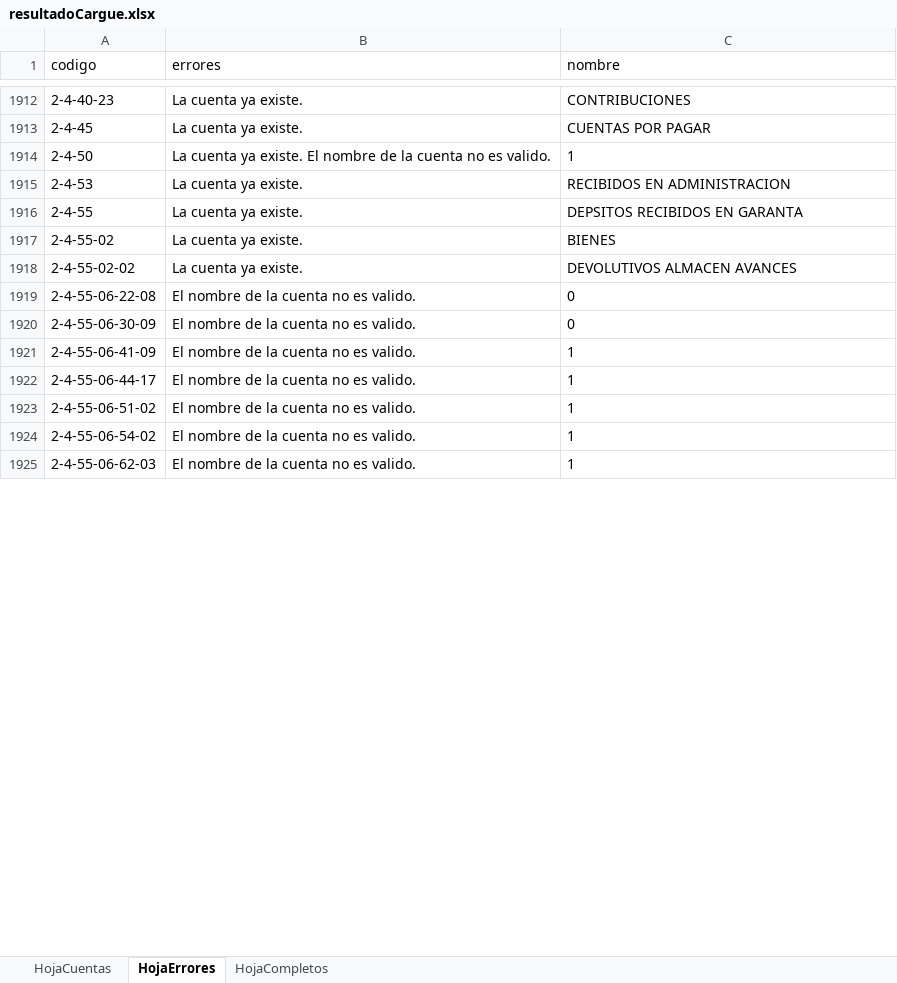
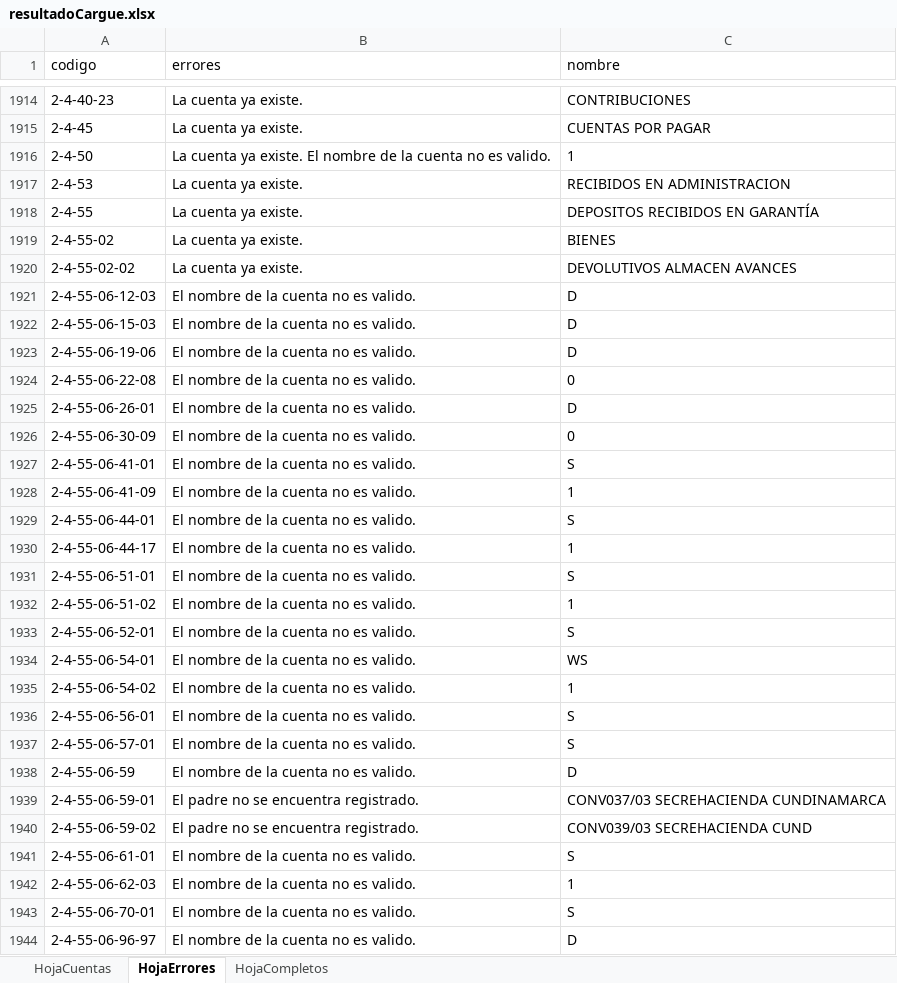
Before and after one commit to JuanPiedrahita/CargueMasivo, an Excel workbook: archivosExcel/resultadoCargue.xlsx, sheet HojaErrores, drawn as a sheet; only a part is shown, gaps mark what is left out; values as stored, in another font and other column widths than the file's, no borders; addresses are those after the commit; the diff covers the shown part only; the diff names each change by its address in the sheet, - before the commit and + after, or states it on an @@ line.

Commit message:
Se agrega try catch para validacion de nombre y se limpia el archivo

```diff
--- a/archivosExcel/resultadoCargue.xlsx (sheet HojaErrores)
+++ b/archivosExcel/resultadoCargue.xlsx (sheet HojaErrores)
-C1918 (nombre): DEPSITOS RECIBIDOS EN GARANTA
+C1918 (nombre): DEPOSITOS RECIBIDOS EN GARANTÍA
+row 1921: 2-4-55-06-12-03 | El nombre de la cuenta no es valido. | D
+row 1922: 2-4-55-06-15-03 | El nombre de la cuenta no es valido. | D
+row 1923: 2-4-55-06-19-06 | El nombre de la cuenta no es valido. | D
+row 1925: 2-4-55-06-26-01 | El nombre de la cuenta no es valido. | D
+row 1927: 2-4-55-06-41-01 | El nombre de la cuenta no es valido. | S
+row 1929: 2-4-55-06-44-01 | El nombre de la cuenta no es valido. | S
+row 1931: 2-4-55-06-51-01 | El nombre de la cuenta no es valido. | S
+row 1933: 2-4-55-06-52-01 | El nombre de la cuenta no es valido. | S
+row 1934: 2-4-55-06-54-01 | El nombre de la cuenta no es valido. | WS
+row 1936: 2-4-55-06-56-01 | El nombre de la cuenta no es valido. | S
+row 1937: 2-4-55-06-57-01 | El nombre de la cuenta no es valido. | S
+row 1938: 2-4-55-06-59 | El nombre de la cuenta no es valido. | D
+row 1939: 2-4-55-06-59-01 | El padre no se encuentra registrado. | CONV037/03 SECREHACIENDA CUNDINAMARCA
+row 1940: 2-4-55-06-59-02 | El padre no se encuentra registrado. | CONV039/03 SECREHACIENDA CUND
+row 1941: 2-4-55-06-61-01 | El nombre de la cuenta no es valido. | S
+row 1943: 2-4-55-06-70-01 | El nombre de la cuenta no es valido. | S
+row 1944: 2-4-55-06-96-97 | El nombre de la cuenta no es valido. | D
```
Also changed, not shown: 7 added rows and 23 edited cells elsewhere in this sheet, sheet HojaCompletos, sheet HojaCuentas, archivosExcel/cuentas.xlsx, 3 other files.
